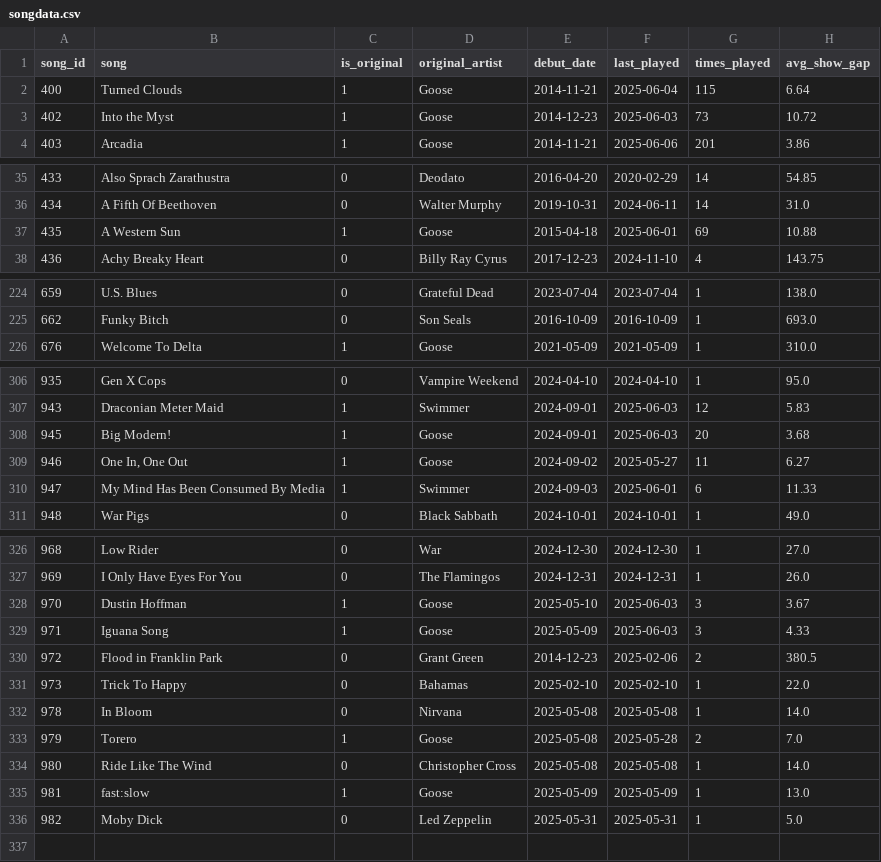
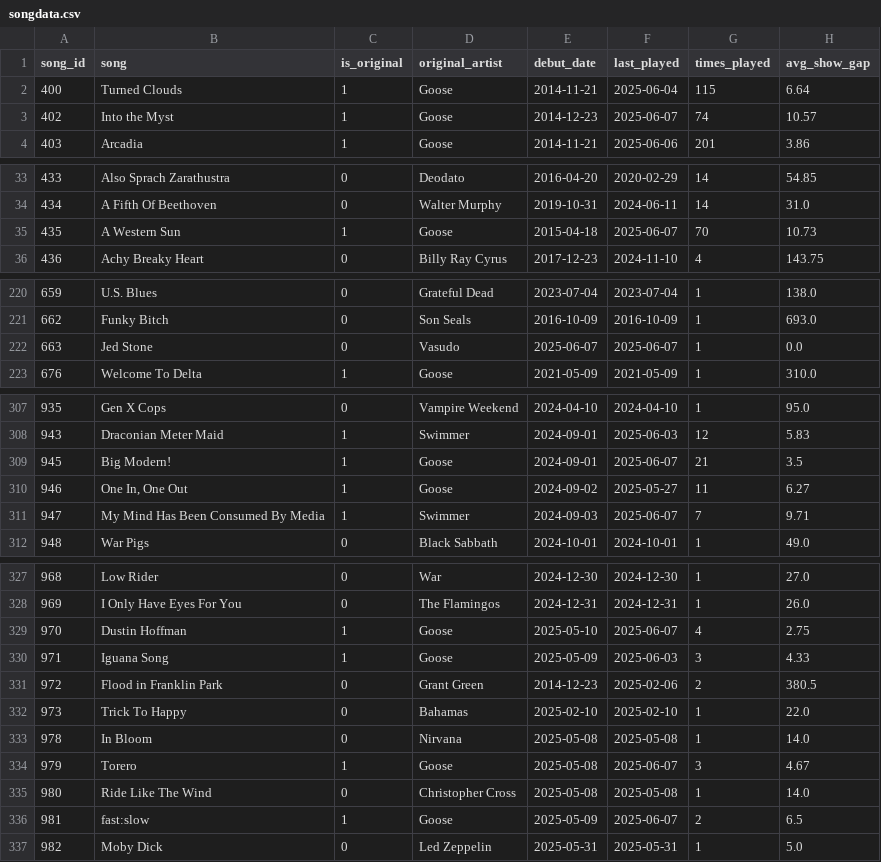
Before and after one commit to connorkitchings/Concerts, a CSV file: 3_DataStorage/Goose/Collected/songdata.csv, drawn as a sheet; only a part is shown, gaps mark what is left out; the diff covers the shown part only.

```diff
--- a/3_DataStorage/Goose/Collected/songdata.csv
+++ b/3_DataStorage/Goose/Collected/songdata.csv
@@ -2,3 +2,3 @@ song_id,song,is_original,original_artist,debut_date,last_played,times_played,avg
 400,Turned Clouds,1,Goose,2014-11-21,2025-06-04,115,6.64
-402,Into the Myst,1,Goose,2014-12-23,2025-06-03,73,10.72
+402,Into the Myst,1,Goose,2014-12-23,2025-06-07,74,10.57
 403,Arcadia,1,Goose,2014-11-21,2025-06-06,201,3.86
@@ -36,3 +34,3 @@ song_id,song,is_original,original_artist,debut_date,last_played,times_played,avg
 434,A Fifth Of Beethoven,0,Walter Murphy,2019-10-31,2024-06-11,14,31.0
-435,A Western Sun,1,Goose,2015-04-18,2025-06-01,69,10.88
+435,A Western Sun,1,Goose,2015-04-18,2025-06-07,70,10.73
 436,Achy Breaky Heart,0,Billy Ray Cyrus,2017-12-23,2024-11-10,4,143.75
@@ -225,2 +221,3 @@ song_id,song,is_original,original_artist,debut_date,last_played,times_played,avg
 662,Funky Bitch,0,Son Seals,2016-10-09,2016-10-09,1,693.0
+663,Jed Stone,0,Vasudo,2025-06-07,2025-06-07,1,0.0
 676,Welcome To Delta,1,Goose,2021-05-09,2021-05-09,1,310.0
@@ -307,5 +308,5 @@ song_id,song,is_original,original_artist,debut_date,last_played,times_played,avg
 943,Draconian Meter Maid,1,Swimmer,2024-09-01,2025-06-03,12,5.83
-945,Big Modern!,1,Goose,2024-09-01,2025-06-03,20,3.68
+945,Big Modern!,1,Goose,2024-09-01,2025-06-07,21,3.5
 946,"One In, One Out",1,Goose,2024-09-02,2025-05-27,11,6.27
-947,My Mind Has Been Consumed By Media,1,Swimmer,2024-09-03,2025-06-01,6,11.33
+947,My Mind Has Been Consumed By Media,1,Swimmer,2024-09-03,2025-06-07,7,9.71
 948,War Pigs,0,Black Sabbath,2024-10-01,2024-10-01,1,49.0
@@ -327,3 +328,3 @@ song_id,song,is_original,original_artist,debut_date,last_played,times_played,avg
 969,I Only Have Eyes For You,0,The Flamingos,2024-12-31,2024-12-31,1,26.0
-970,Dustin Hoffman,1,Goose,2025-05-10,2025-06-03,3,3.67
+970,Dustin Hoffman,1,Goose,2025-05-10,2025-06-07,4,2.75
 971,Iguana Song,1,Goose,2025-05-09,2025-06-03,3,4.33
@@ -332,5 +333,5 @@ song_id,song,is_original,original_artist,debut_date,last_played,times_played,avg
 978,In Bloom,0,Nirvana,2025-05-08,2025-05-08,1,14.0
-979,Torero,1,Goose,2025-05-08,2025-05-28,2,7.0
+979,Torero,1,Goose,2025-05-08,2025-06-07,3,4.67
 980,Ride Like The Wind,0,Christopher Cross,2025-05-08,2025-05-08,1,14.0
-981,fast:slow,1,Goose,2025-05-09,2025-05-09,1,13.0
+981,fast:slow,1,Goose,2025-05-09,2025-06-07,2,6.5
 982,Moby Dick,0,Led Zeppelin,2025-05-31,2025-05-31,1,5.0
```
Also changed, not shown: 5 moved rows and 18 edited cells elsewhere in this file, 3_DataStorage/Goose/Collected/setlistdata.csv, 3_DataStorage/Goose/Collected/showdata.csv, 17 other files.
